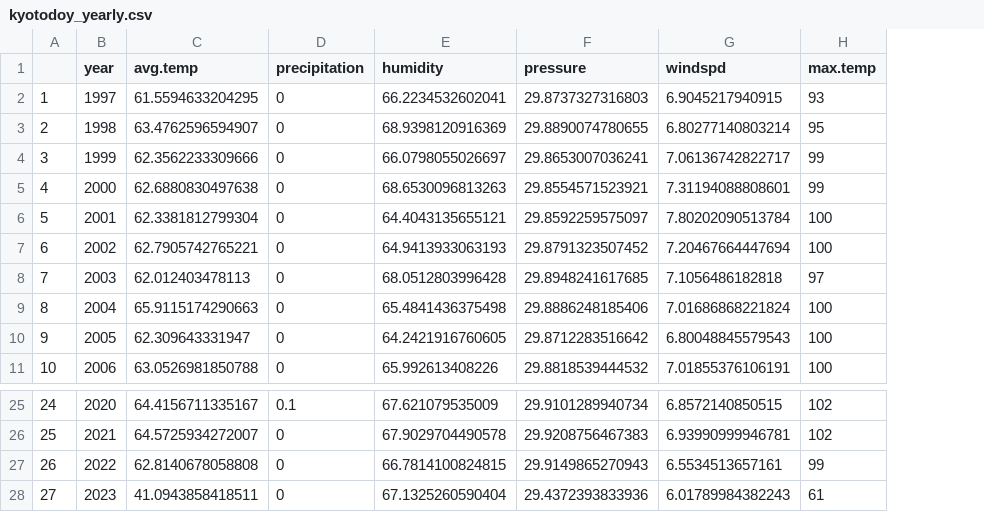
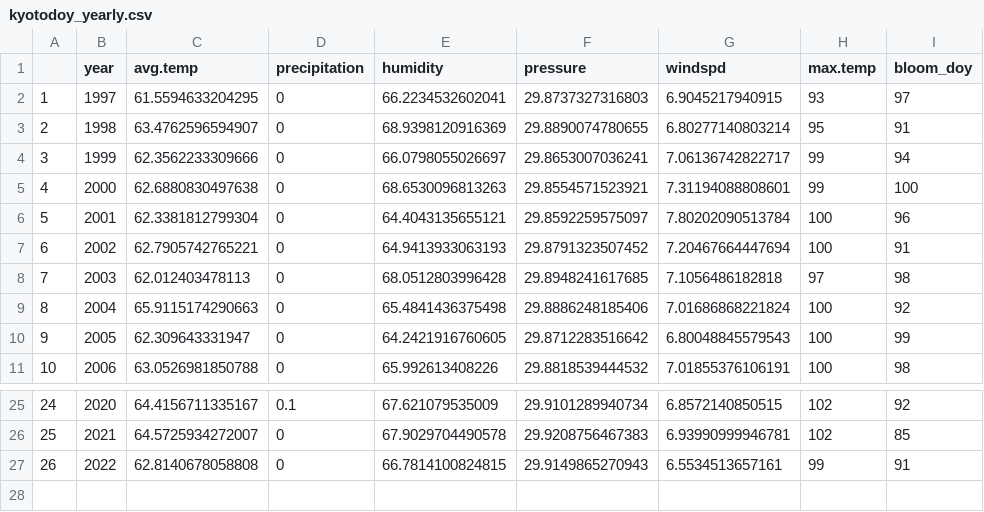
Before and after one commit to ytr1023/Cherry-Bloom-Prediction, a CSV file: data/kyoto/kyotodoy_yearly.csv, drawn as a sheet; only a part is shown, gaps mark what is left out; removed rows and columns are numbered as before the commit, all else as after; the diff names each change by its address in the sheet, - before the commit and + after, or states it on an @@ line.

```diff
--- a/data/kyoto/kyotodoy_yearly.csv
+++ b/data/kyoto/kyotodoy_yearly.csv
+column I (bloom_doy), rows 2-11: 97 | 91 | 94 | 100 | 96 | 91 | 98 | 92 | 99 | 98; rows 25-27: 92 | 85 | 91
-row 28: 27 | 2023 | 41.0943858418511 | 0 | 67.1325260590404 | 29.4372393833936 | 6.01789984382243 | 61
```
Also changed, not shown: data/liestal/liestal_yearly.csv, 4 other files.
